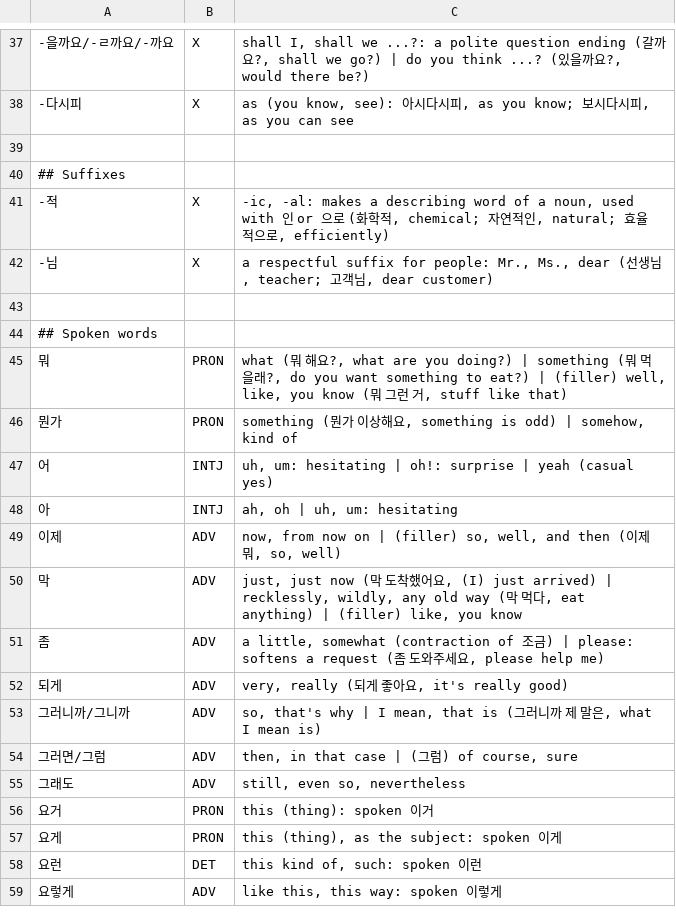
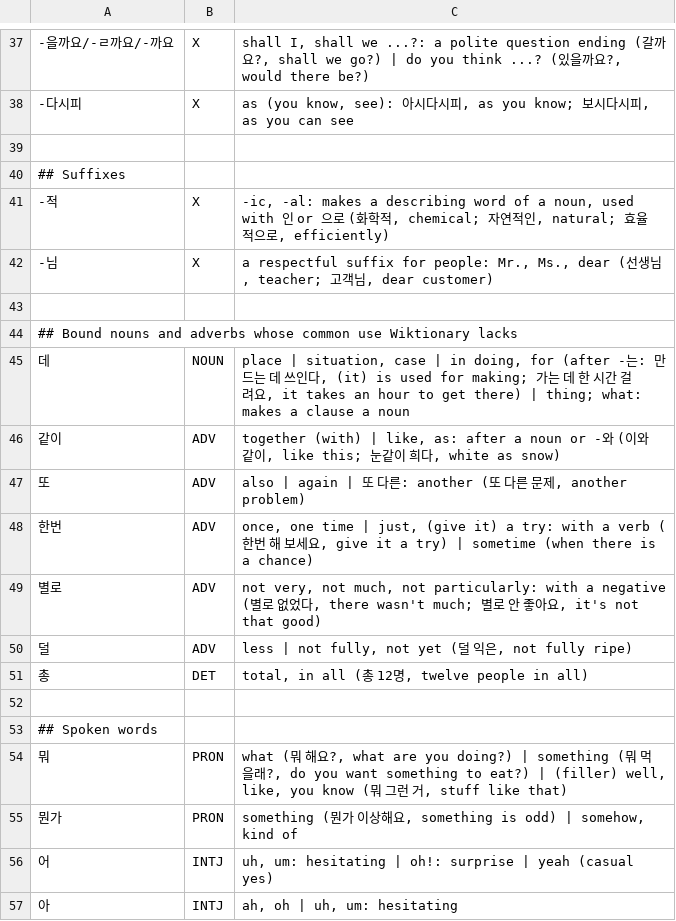
Before and after one commit to d0-lang/dict-server-ts, a TSV file: languages/ko/grammar.tsv, drawn as a sheet; only a part is shown, gaps mark what is left out; the shorter side is filled out with more unchanged rows.

```diff
--- a/languages/ko/grammar.tsv
+++ b/languages/ko/grammar.tsv
@@ -43,2 +43,11 @@
 
+## Bound nouns and adverbs whose common use Wiktionary lacks
+데	NOUN	place | situation, case | in doing, for (after -는: 만드는 데 쓰인다, (it) is used for making; 가는 데 한 시간 걸려요, it takes an hour to get there) | thing; what: makes a clause a noun
+같이	ADV	together (with) | like, as: after a noun or -와 (이와 같이, like this; 눈같이 희다, white as snow)
+또	ADV	also | again | 또 다른: another (또 다른 문제, another problem)
+한번	ADV	once, one time | just, (give it) a try: with a verb (한번 해 보세요, give it a try) | sometime (when there is a chance)
+별로	ADV	not very, not much, not particularly: with a negative (별로 없었다, there wasn't much; 별로 안 좋아요, it's not that good)
+덜	ADV	less | not fully, not yet (덜 익은, not fully ripe)
+총	DET	total, in all (총 12명, twelve people in all)
+
 ## Spoken words
```
Also changed, not shown: 8 other files.
